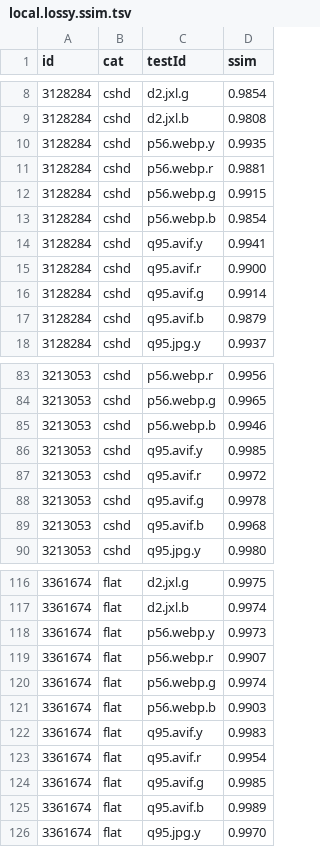
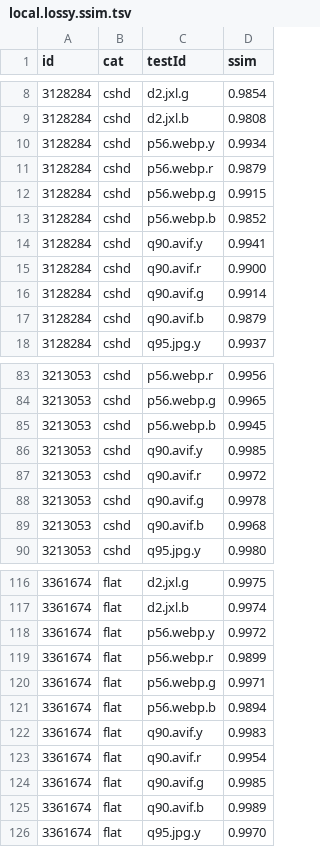
Before and after one commit to PoneyClairDeLune/derpi-image-corpus, a TSV file: data/local.lossy.ssim.tsv, drawn as a sheet; only a part is shown, gaps mark what is left out; the diff covers the shown part only.

```diff
--- a/data/local.lossy.ssim.tsv
+++ b/data/local.lossy.ssim.tsv
@@ -9,10 +9,10 @@ id	cat	testId	ssim
 3128284	cshd	d2.jxl.b	 0.9808
-3128284	cshd	p56.webp.y	 0.9935
-3128284	cshd	p56.webp.r	 0.9881
+3128284	cshd	p56.webp.y	 0.9934
+3128284	cshd	p56.webp.r	 0.9879
 3128284	cshd	p56.webp.g	 0.9915
-3128284	cshd	p56.webp.b	 0.9854
-3128284	cshd	q95.avif.y	 0.9941
-3128284	cshd	q95.avif.r	 0.9900
-3128284	cshd	q95.avif.g	 0.9914
-3128284	cshd	q95.avif.b	 0.9879
+3128284	cshd	p56.webp.b	 0.9852
+3128284	cshd	q90.avif.y	 0.9941
+3128284	cshd	q90.avif.r	 0.9900
+3128284	cshd	q90.avif.g	 0.9914
+3128284	cshd	q90.avif.b	 0.9879
 3128284	cshd	q95.jpg.y	 0.9937
@@ -84,7 +84,7 @@ id	cat	testId	ssim
 3213053	cshd	p56.webp.g	 0.9965
-3213053	cshd	p56.webp.b	 0.9946
-3213053	cshd	q95.avif.y	 0.9985
-3213053	cshd	q95.avif.r	 0.9972
-3213053	cshd	q95.avif.g	 0.9978
-3213053	cshd	q95.avif.b	 0.9968
+3213053	cshd	p56.webp.b	 0.9945
+3213053	cshd	q90.avif.y	 0.9985
+3213053	cshd	q90.avif.r	 0.9972
+3213053	cshd	q90.avif.g	 0.9978
+3213053	cshd	q90.avif.b	 0.9968
 3213053	cshd	q95.jpg.y	 0.9980
@@ -117,10 +117,10 @@ id	cat	testId	ssim
 3361674	flat	d2.jxl.b	 0.9974
-3361674	flat	p56.webp.y	 0.9973
-3361674	flat	p56.webp.r	 0.9907
-3361674	flat	p56.webp.g	 0.9974
-3361674	flat	p56.webp.b	 0.9903
-3361674	flat	q95.avif.y	 0.9983
-3361674	flat	q95.avif.r	 0.9954
-3361674	flat	q95.avif.g	 0.9985
-3361674	flat	q95.avif.b	 0.9989
+3361674	flat	p56.webp.y	 0.9972
+3361674	flat	p56.webp.r	 0.9899
+3361674	flat	p56.webp.g	 0.9971
+3361674	flat	p56.webp.b	 0.9894
+3361674	flat	q90.avif.y	 0.9983
+3361674	flat	q90.avif.r	 0.9954
+3361674	flat	q90.avif.g	 0.9985
+3361674	flat	q90.avif.b	 0.9989
 3361674	flat	q95.jpg.y	 0.9970
```
Also changed, not shown: 21 edited cells elsewhere in this file, data/local.lossless.size.tsv, data/local.lossy.size.tsv, 5 other files.
